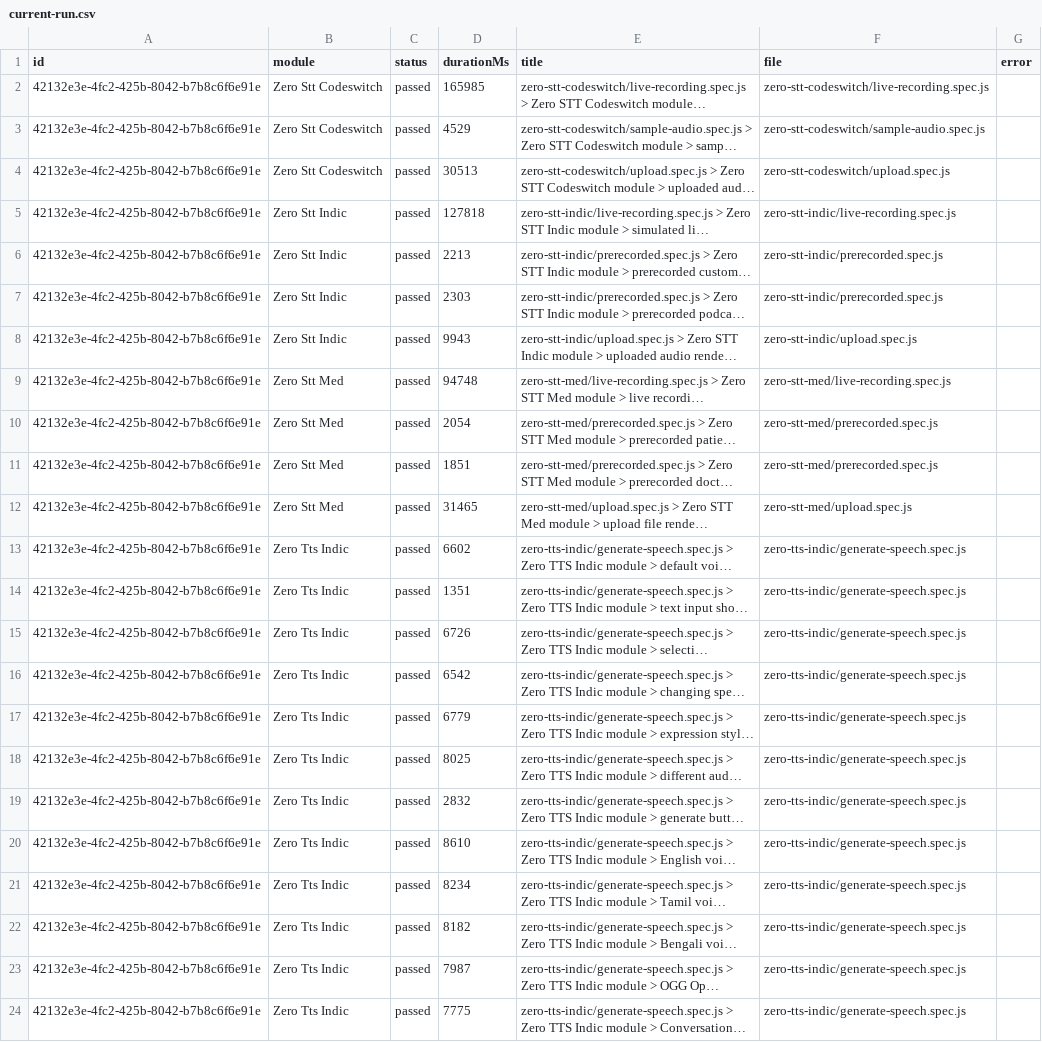
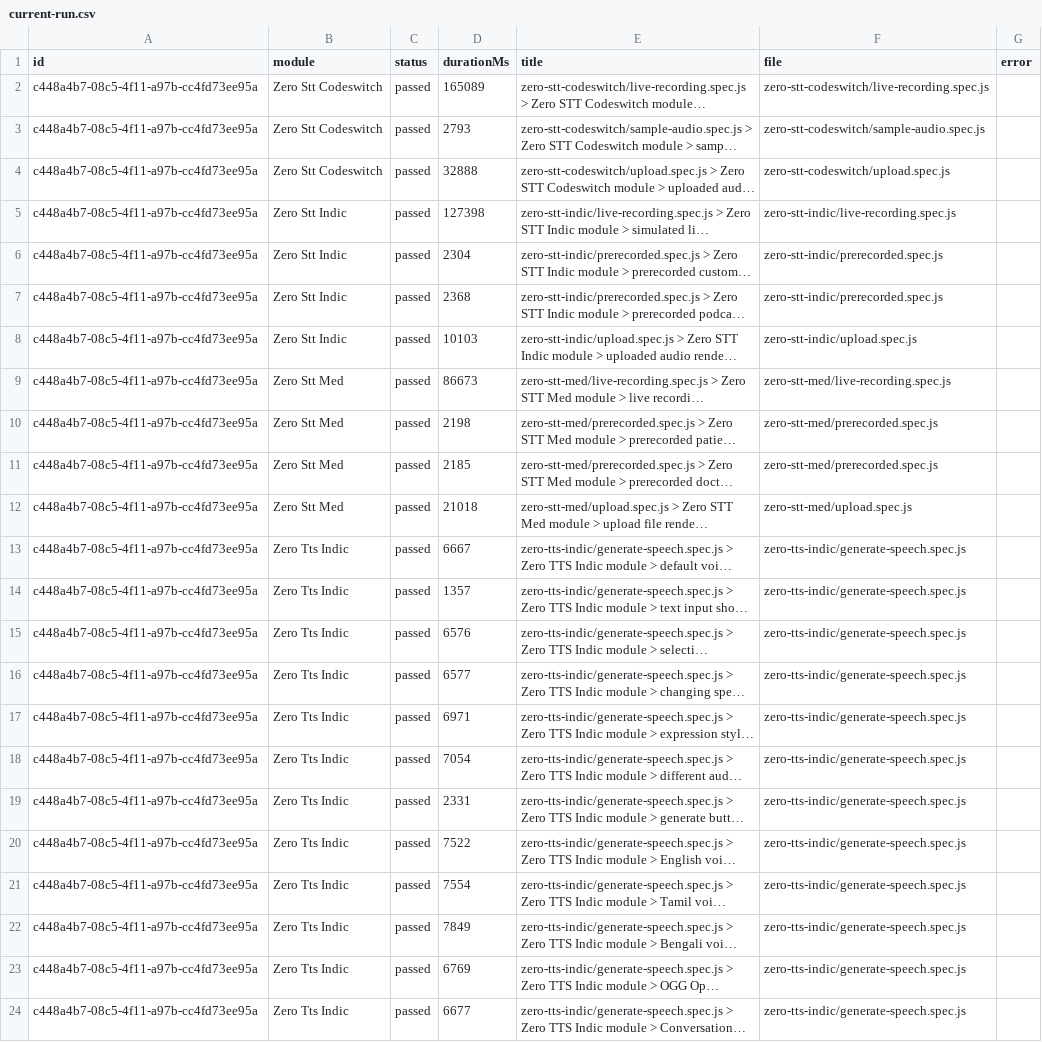
Before and after one commit to Shunyalabsai/widgets-automation, a CSV file: docs/exports/current-run.csv, drawn as a sheet; long unchanged cells end in …; the diff names each change by its address in the sheet, - before the commit and + after, or states it on an @@ line.

```diff
--- a/docs/exports/current-run.csv
+++ b/docs/exports/current-run.csv
-A2:A24 (id): 42132e3e-4fc2-425b-8042-b7b8c6f6e91e
+A2:A24 (id): c448a4b7-08c5-4f11-a97b-cc4fd73ee95a
-D2 (durationMs): 165985
+D2 (durationMs): 165089
-D3 (durationMs): 4529
+D3 (durationMs): 2793
-D4 (durationMs): 30513
+D4 (durationMs): 32888
-D5 (durationMs): 127818
+D5 (durationMs): 127398
-D6 (durationMs): 2213
+D6 (durationMs): 2304
-D7 (durationMs): 2303
+D7 (durationMs): 2368
-D8 (durationMs): 9943
+D8 (durationMs): 10103
-D9 (durationMs): 94748
+D9 (durationMs): 86673
-D10 (durationMs): 2054
+D10 (durationMs): 2198
-D11 (durationMs): 1851
+D11 (durationMs): 2185
-D12 (durationMs): 31465
+D12 (durationMs): 21018
-D13 (durationMs): 6602
+D13 (durationMs): 6667
-D14 (durationMs): 1351
+D14 (durationMs): 1357
-D15 (durationMs): 6726
+D15 (durationMs): 6576
-D16 (durationMs): 6542
+D16 (durationMs): 6577
-D17 (durationMs): 6779
+D17 (durationMs): 6971
-D18 (durationMs): 8025
+D18 (durationMs): 7054
-D19 (durationMs): 2832
+D19 (durationMs): 2331
-D20 (durationMs): 8610
+D20 (durationMs): 7522
-D21 (durationMs): 8234
+D21 (durationMs): 7554
-D22 (durationMs): 8182
+D22 (durationMs): 7849
-D23 (durationMs): 7987
+D23 (durationMs): 6769
-D24 (durationMs): 7775
+D24 (durationMs): 6677
```
Also changed, not shown: docs/exports/all-runs-summary.csv, 2 other files.
